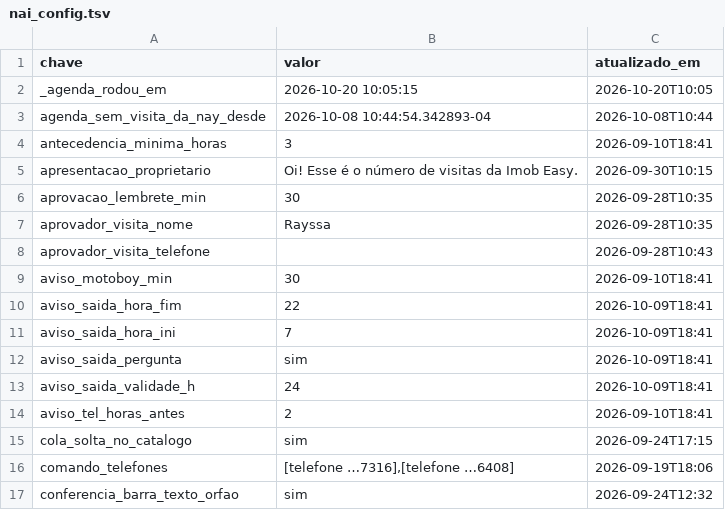
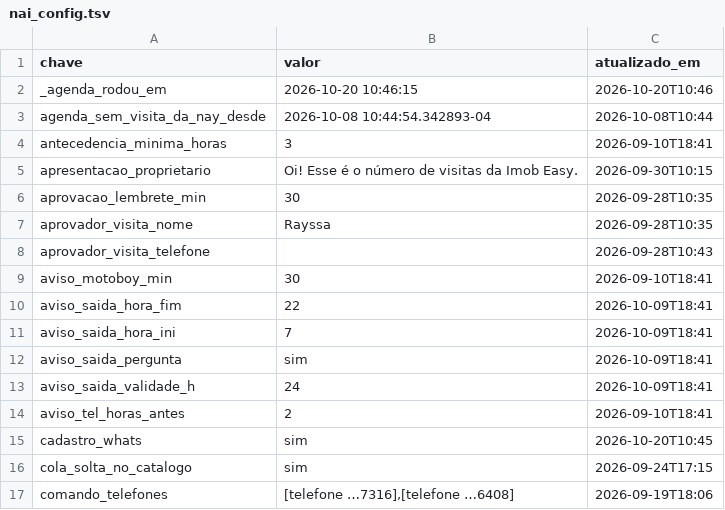
Before and after one commit to pvlservicos-collab/nayia, a TSV file: producao/nai_config.tsv, drawn as a sheet; only a part is shown; the shorter side is filled out with more unchanged rows.

```diff
--- a/producao/nai_config.tsv
+++ b/producao/nai_config.tsv
@@ -1,3 +1,3 @@
 chave	valor	atualizado_em
-_agenda_rodou_em	2026-10-20 10:05:15	2026-10-20T10:05
+_agenda_rodou_em	2026-10-20 10:46:15	2026-10-20T10:46
 agenda_sem_visita_da_nay_desde	2026-10-08 10:44:54.342893-04	2026-10-08T10:44
@@ -14,2 +14,3 @@ aviso_saida_validade_h	24	2026-10-09T18:41
 aviso_tel_horas_antes	2	2026-09-10T18:41
+cadastro_whats	sim	2026-10-20T10:45
 cola_solta_no_catalogo	sim	2026-09-24T17:15
```
Also changed, not shown: producao/quem_chama.tsv, 28 other files.
